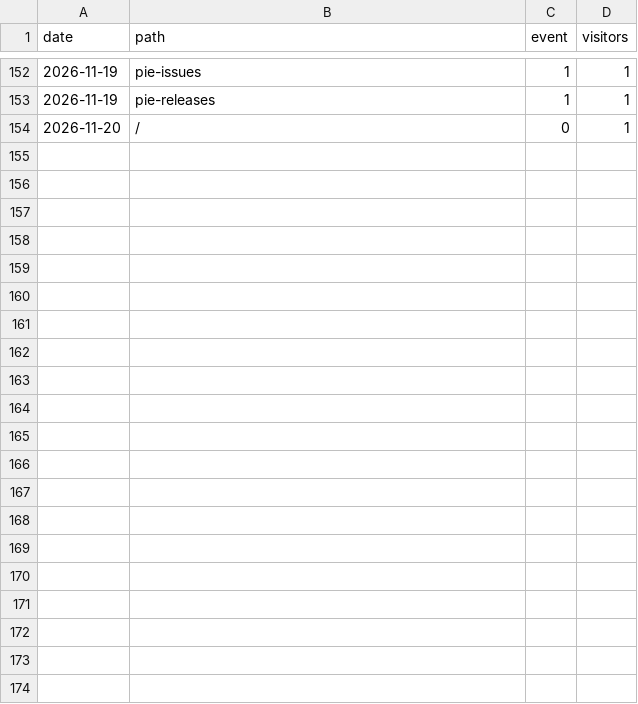
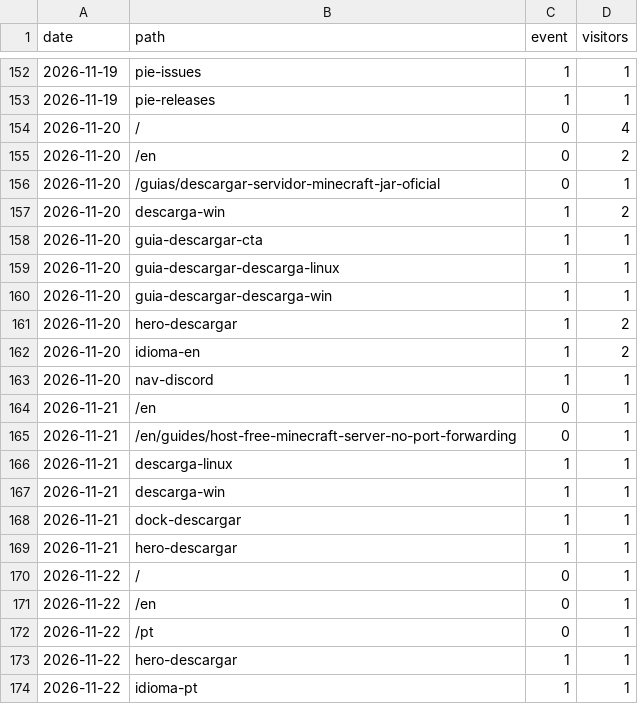
Before and after one commit to JuanP-G/MC-ServerLauncher, a CSV file: web_paths.csv, drawn as a sheet; only a part is shown, gaps mark what is left out.

```diff
--- a/web_paths.csv
+++ b/web_paths.csv
@@ -153,2 +153,22 @@ date,path,event,visitors
 2026-11-19,pie-releases,1,1
-2026-11-20,/,0,1
+2026-11-20,/,0,4
+2026-11-20,/en,0,2
+2026-11-20,/guias/descargar-servidor-minecraft-jar-oficial,0,1
+2026-11-20,descarga-win,1,2
+2026-11-20,guia-descargar-cta,1,1
+2026-11-20,guia-descargar-descarga-linux,1,1
+2026-11-20,guia-descargar-descarga-win,1,1
+2026-11-20,hero-descargar,1,2
+2026-11-20,idioma-en,1,2
+2026-11-20,nav-discord,1,1
+2026-11-21,/en,0,1
+2026-11-21,/en/guides/host-free-minecraft-server-no-port-forwarding,0,1
+2026-11-21,descarga-linux,1,1
+2026-11-21,descarga-win,1,1
+2026-11-21,dock-descargar,1,1
+2026-11-21,hero-descargar,1,1
+2026-11-22,/,0,1
+2026-11-22,/en,0,1
+2026-11-22,/pt,0,1
+2026-11-22,hero-descargar,1,1
+2026-11-22,idioma-pt,1,1
```
Also changed, not shown: paths.csv, referrers.csv, 6 other files.
